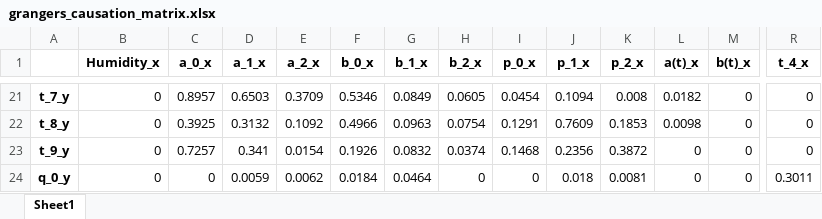
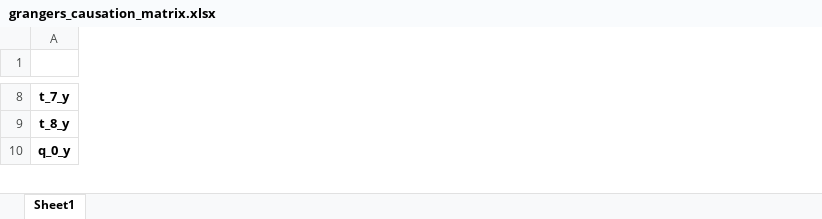
Before and after one commit to ruslkhay/Magfield, an Excel workbook: notebooks/Weather dataset/grangers_causation_matrix.xlsx, sheet Sheet1, drawn as a sheet; only a part is shown, gaps mark what is left out; values as stored, in another font and other column widths than the file's, no borders; rows hold the shown columns only; the diff covers the shown part only; the diff names each change by its address in the sheet, - before the commit and + after, or states it on an @@ line.

```diff
--- a/notebooks/Weather dataset/grangers_causation_matrix.xlsx (sheet Sheet1)
+++ b/notebooks/Weather dataset/grangers_causation_matrix.xlsx (sheet Sheet1)
-column B (Humidity_x), rows 21-22: 0 | 0; row 24: 0
-column C (a_0_x), rows 21-22: 0.8957 | 0.3925; row 24: 0
-column D (a_1_x), rows 21-22: 0.6503 | 0.3132; row 24: 0.0059
-column E (a_2_x), rows 21-22: 0.3709 | 0.1092; row 24: 0.0062
-column F (b_0_x), rows 21-22: 0.5346 | 0.4966; row 24: 0.0184
-column G (b_1_x), rows 21-22: 0.0849 | 0.0963; row 24: 0.0464
-column H (b_2_x), rows 21-22: 0.0605 | 0.0754; row 24: 0
-column I (p_0_x), rows 21-22: 0.0454 | 0.1291; row 24: 0
-column J (p_1_x), rows 21-22: 0.1094 | 0.7609; row 24: 0.018
-column K (p_2_x), rows 21-22: 0.008 | 0.1853; row 24: 0.0081
-column L (a(t)_x), rows 21-22: 0.0182 | 0.0098; row 24: 0
-column M (b(t)_x), rows 21-22: 0 | 0; row 24: 0
-column R (t_4_x), rows 21-22: 0 | 0; row 24: 0.3011
-row 23: t_9_y | 0 | 0.7257 | 0.341 | 0.0154 | 0.1926 | 0.0832 | 0.0374 | 0.1468 | 0.2356 | 0.3872 | 0 | 0 | 0
```
Also changed, not shown: 15 removed rows, 3 removed columns and 183 edited cells elsewhere in this sheet, 3 other files.
